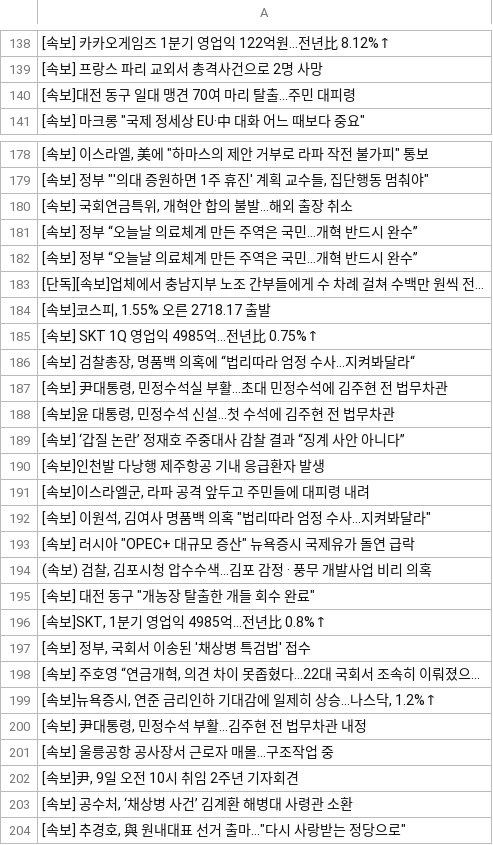
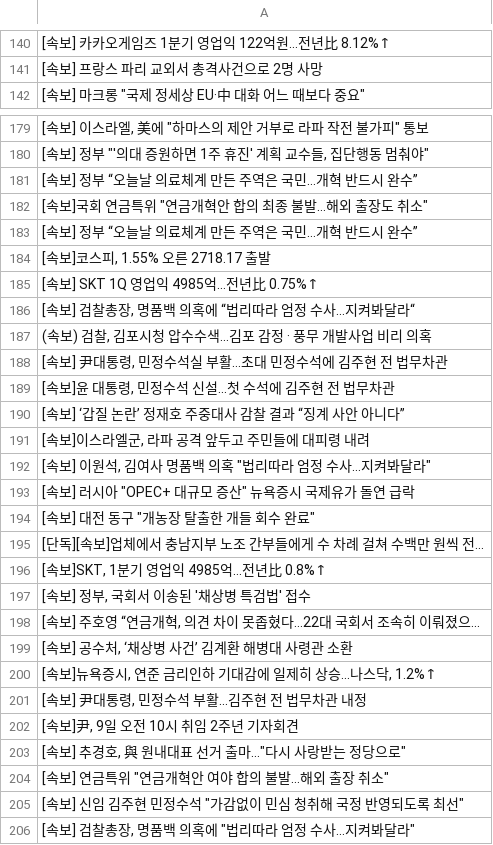
Before and after one commit to devopspark/GitNews, a CSV file: 속보data.csv, drawn as a sheet; only a part is shown, gaps mark what is left out; the shorter side is filled out with more unchanged rows; the diff covers the shown part only.

```diff
--- a/속보data.csv
+++ b/속보data.csv
@@ -139,3 +141,2 @@
 [속보] 프랑스 파리 교외서 총격사건으로 2명 사망
-[속보]대전 동구 일대 맹견 70여 마리 탈출...주민 대피령
 "[속보] 마크롱 ""국제 정세상 EU·中 대화 어느 때보다 중요"""
@@ -179,6 +180,5 @@
 "[속보] 정부 ""'의대 증원하면 1주 휴진' 계획 교수들, 집단행동 멈춰야"""
-"[속보] 국회연금특위, 개혁안 합의 불발…해외 출장 취소"
 [속보] 정부 “오늘날 의료체계 만든 주역은 국민…개혁 반드시 완수”
+"[속보]국회 연금특위 ""연금개혁안 합의 최종 불발…해외 출장도 취소"""
 [속보] 정부 “오늘날 의료체계 만든 주역은 국민…개혁 반드시 완수”
-[단독][속보]업체에서 충남지부 노조 간부들에게 수 차례 걸쳐 수백만 원씩 전...
 "[속보]코스피, 1.55% 오른 2718.17 출발"
@@ -186,2 +186,3 @@
 "[속보] 검찰총장, 명품백 의혹에 “법리따라 엄정 수사…지켜봐달라“"
+"(속보) 검찰, 김포시청 압수수색...김포 감정 · 풍무 개발사업 비리 의혹"
 "[속보] 尹대통령, 민정수석실 부활…초대 민정수석에 김주현 전 법무차관"
@@ -189,3 +190,2 @@
 [속보] ‘갑질 논란’ 정재호 주중대사 감찰 결과 “징계 사안 아니다”
-[속보]인천발 다낭행 제주항공 기내 응급환자 발생
 "[속보]이스라엘군, 라파 공격 앞두고 주민들에 대피령 내려"
@@ -193,4 +193,4 @@
 "[속보] 러시아 ""OPEC+ 대규모 증산"" 뉴욕증시 국제유가 돌연 급락"
-"(속보) 검찰, 김포시청 압수수색...김포 감정 · 풍무 개발사업 비리 의혹"
 "[속보] 대전 동구 ""개농장 탈출한 개들 회수 완료"""
+[단독][속보]업체에서 충남지부 노조 간부들에게 수 차례 걸쳐 수백만 원씩 전...
 "[속보]SKT, 1분기 영업익 4985억…전년比 0.8%↑"
@@ -198,7 +198,6 @@
 "[속보] 주호영 “연금개혁, 의견 차이 못좁혔다…22대 국회서 조속히 이뤄졌으..."
+"[속보] 공수처, ‘채상병 사건’ 김계환 해병대 사령관 소환"
 "[속보]뉴욕증시, 연준 금리인하 기대감에 일제히 상승...나스닥, 1.2%↑"
 "[속보] 尹대통령, 민정수석 부활...김주현 전 법무차관 내정"
-[속보] 울릉공항 공사장서 근로자 매몰...구조작업 중
 "[속보]尹, 9일 오전 10시 취임 2주년 기자회견"
-"[속보] 공수처, ‘채상병 사건’ 김계환 해병대 사령관 소환"
 "[속보] 추경호, 與 원내대표 선거 출마…""다시 사랑받는 정당으로"""
```
Also changed, not shown: 16 added rows, 10 removed rows, 9 moved rows and 10 edited cells elsewhere in this file.
